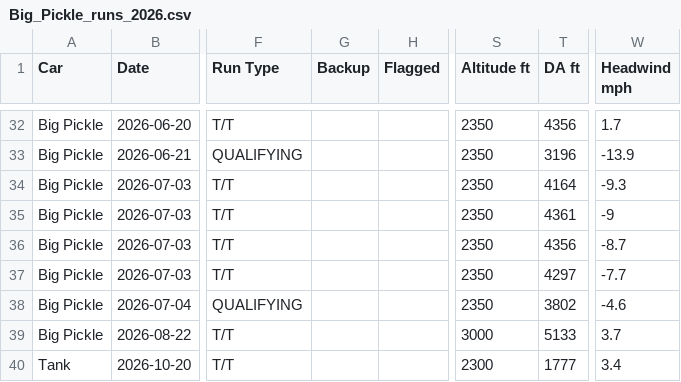
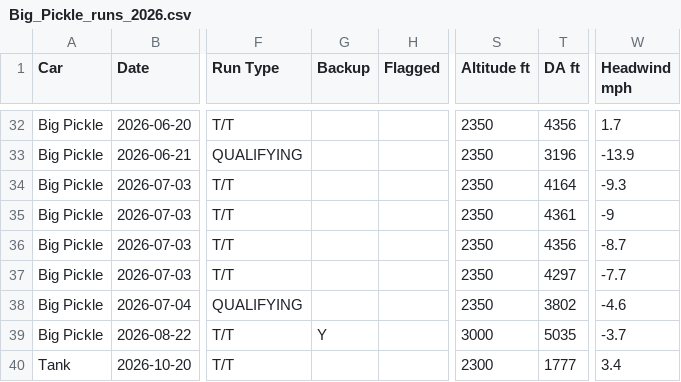
Before and after one commit to dfletch74/big-pickle-racing-tracker, a CSV file: data/Big_Pickle_runs_2026.csv, drawn as a sheet; only a part is shown, gaps mark what is left out; the diff names each change by its address in the sheet, - before the commit and + after, or states it on an @@ line.

Commit message:
Team data sync via app (2026-10-21 03:19)

```diff
--- a/data/Big_Pickle_runs_2026.csv
+++ b/data/Big_Pickle_runs_2026.csv
-G39 (Backup): (empty)
+G39 (Backup): Y
-T39 (DA ft): 5133
+T39 (DA ft): 5035
-W39 (Headwind mph): 3.7
+W39 (Headwind mph): -3.7
```
